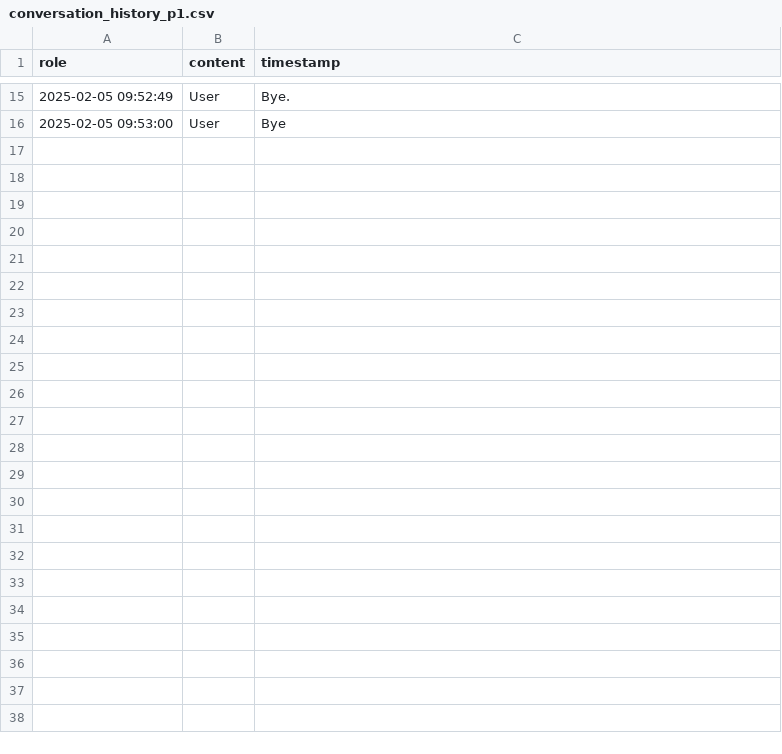
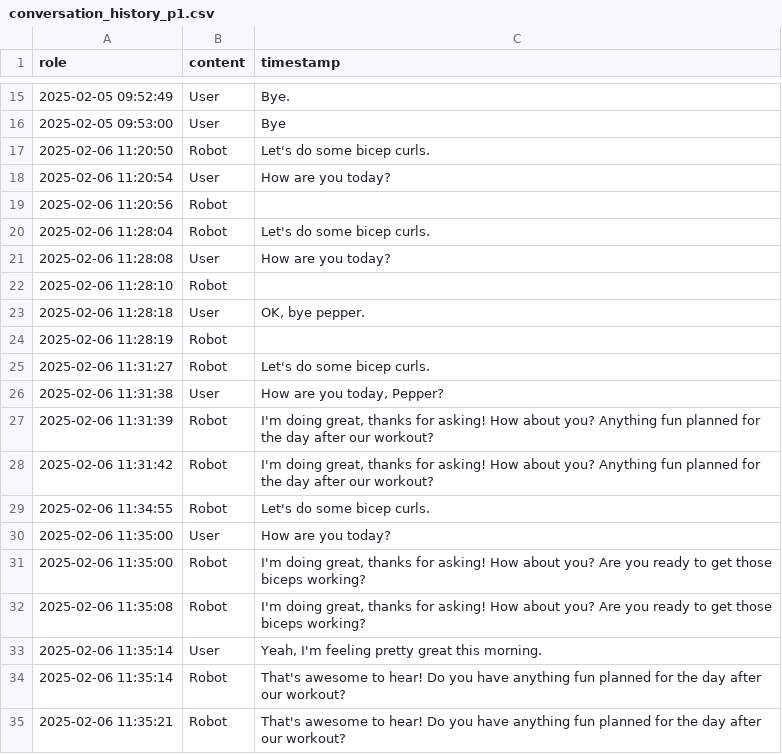
Before and after one commit to raynahata/ExerciseCoach, a CSV file: scripts/ExerciseCoach-main/conversation_files/conversation_history_p1.csv, drawn as a sheet; only a part is shown, gaps mark what is left out; the diff covers the shown part only.

```diff
--- a/scripts/ExerciseCoach-main/conversation_files/conversation_history_p1.csv
+++ b/scripts/ExerciseCoach-main/conversation_files/conversation_history_p1.csv
@@ -16 +16,20 @@ role,content,timestamp
 2025-02-05 09:53:00,User,Bye
+2025-02-06 11:20:50,Robot,Let's do some bicep curls.
+2025-02-06 11:20:54,User,How are you today?
+2025-02-06 11:20:56,Robot,
+2025-02-06 11:28:04,Robot,Let's do some bicep curls.
+2025-02-06 11:28:08,User,How are you today?
+2025-02-06 11:28:10,Robot,
+2025-02-06 11:28:18,User,"OK, bye pepper."
+2025-02-06 11:28:19,Robot,
+2025-02-06 11:31:27,Robot,Let's do some bicep curls.
+2025-02-06 11:31:38,User,"How are you today, Pepper?"
+2025-02-06 11:31:39,Robot,"I'm doing great, thanks for asking! How about you? Anything fun planned for the day after our workout?"
+2025-02-06 11:31:42,Robot,"I'm doing great, thanks for asking! How about you? Anything fun planned for the day after our workout?"
+2025-02-06 11:34:55,Robot,Let's do some bicep curls.
+2025-02-06 11:35:00,User,How are you today?
+2025-02-06 11:35:00,Robot,"I'm doing great, thanks for asking! How about you? Are you ready to get those biceps working?"
+2025-02-06 11:35:08,Robot,"I'm doing great, thanks for asking! How about you? Are you ready to get those biceps working?"
+2025-02-06 11:35:14,User,"Yeah, I'm feeling pretty great this morning."
+2025-02-06 11:35:14,Robot,That's awesome to hear! Do you have anything fun planned for the day after our workout?
+2025-02-06 11:35:21,Robot,That's awesome to hear! Do you have anything fun planned for the day after our workout?
```
Also changed, not shown: 12 added rows elsewhere in this file, 4 other files.
